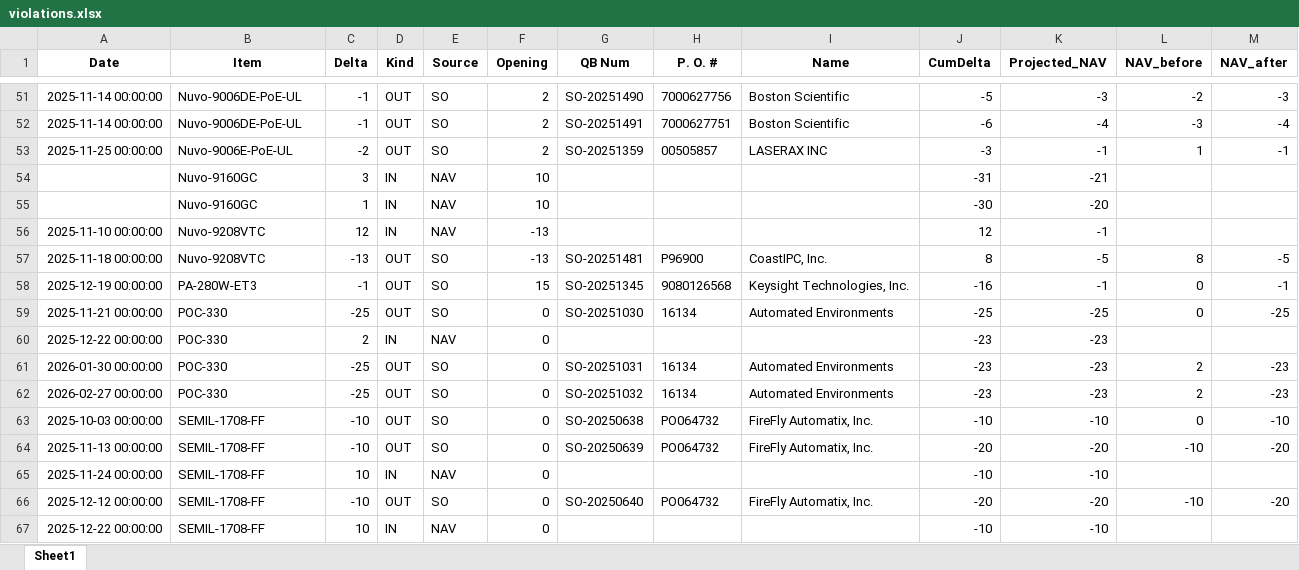
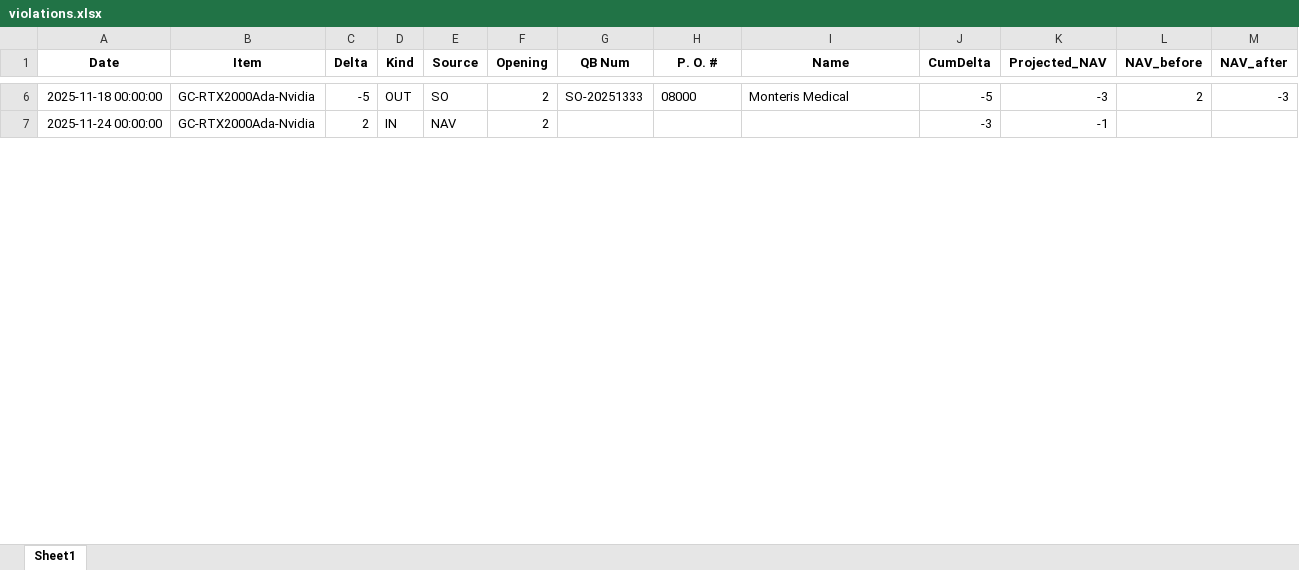
Before and after one commit to playoung2818/ERP_System, an Excel workbook: violations.xlsx, sheet Sheet1, drawn as a sheet; only a part is shown, gaps mark what is left out; values as stored, in another font and other column widths than the file's, no borders; removed rows and columns are numbered as before the commit, all else as after; the diff covers the shown part only; the diff names each change by its address in the sheet, - before the commit and + after, or states it on an @@ line.

```diff
--- a/violations.xlsx (sheet Sheet1)
+++ b/violations.xlsx (sheet Sheet1)
-A6 (Date): 2025-11-14 00:00:00
+A6 (Date): 2025-11-18 00:00:00
-B6 (Item): Nuvo-9006DE-PoE-UL
+B6 (Item): GC-RTX2000Ada-Nvidia
-C6 (Delta): -1
+C6 (Delta): -5
-G6 (QB Num): SO-20251490
+G6 (QB Num): SO-20251333
-H6 (P. O. #): 7000627756
+H6 (P. O. #): 08000
-I6 (Name): Boston Scientific
+I6 (Name): Monteris Medical
-L6 (NAV_before): -2
+L6 (NAV_before): 2
-row 52: 2025-11-14 00:00:00 | Nuvo-9006DE-PoE-UL | -1 | OUT | SO | 2 | SO-20251491 | 7000627751 | Boston Scientific | -6 | -4 | -3 | -4
-row 53: 2025-11-25 00:00:00 | Nuvo-9006E-PoE-UL | -2 | OUT | SO | 2 | SO-20251359 | 00505857 | LASERAX INC | -3 | -1 | 1 | -1
-row 54:  | Nuvo-9160GC | 3 | IN | NAV | 10 |  |  |  | -31 | -21
-row 55:  | Nuvo-9160GC | 1 | IN | NAV | 10 |  |  |  | -30 | -20
-row 56: 2025-11-10 00:00:00 | Nuvo-9208VTC | 12 | IN | NAV | -13 |  |  |  | 12 | -1
-row 57: 2025-11-18 00:00:00 | Nuvo-9208VTC | -13 | OUT | SO | -13 | SO-20251481 | P96900 | CoastIPC, Inc. | 8 | -5 | 8 | -5
-row 58: 2025-12-19 00:00:00 | PA-280W-ET3 | -1 | OUT | SO | 15 | SO-20251345 | 9080126568 | Keysight Technologies, Inc. | -16 | -1 | 0 | -1
-row 59: 2025-11-21 00:00:00 | POC-330 | -25 | OUT | SO | 0 | SO-20251030 | 16134 | Automated Environments | -25 | -25 | 0 | -25
-row 60: 2025-12-22 00:00:00 | POC-330 | 2 | IN | NAV | 0 |  |  |  | -23 | -23
-row 61: 2026-01-30 00:00:00 | POC-330 | -25 | OUT | SO | 0 | SO-20251031 | 16134 | Automated Environments | -23 | -23 | 2 | -23
-row 62: 2026-02-27 00:00:00 | POC-330 | -25 | OUT | SO | 0 | SO-20251032 | 16134 | Automated Environments | -23 | -23 | 2 | -23
-row 63: 2025-10-03 00:00:00 | SEMIL-1708-FF | -10 | OUT | SO | 0 | SO-20250638 | PO064732 | FireFly Automatix, Inc. | -10 | -10 | 0 | -10
-row 64: 2025-11-13 00:00:00 | SEMIL-1708-FF | -10 | OUT | SO | 0 | SO-20250639 | PO064732 | FireFly Automatix, Inc. | -20 | -20 | -10 | -20
-B7 (Item): SEMIL-1708-FF
+B7 (Item): GC-RTX2000Ada-Nvidia
-C7 (Delta): 10
+C7 (Delta): 2
-F7 (Opening): 0
+F7 (Opening): 2
-J7 (CumDelta): -10
+J7 (CumDelta): -3
-K7 (Projected_NAV): -10
+K7 (Projected_NAV): -1
-row 66: 2025-12-12 00:00:00 | SEMIL-1708-FF | -10 | OUT | SO | 0 | SO-20250640 | PO064732 | FireFly Automatix, Inc. | -20 | -20 | -10 | -20
-row 67: 2025-12-22 00:00:00 | SEMIL-1708-FF | 10 | IN | NAV | 0 |  |  |  | -10 | -10
```
Also changed, not shown: 4 added rows, 79 removed rows and 66 edited cells elsewhere in this sheet, Aged_Items_Usage.xlsx, Not_assigned_SO.xlsx, 3 other files.
